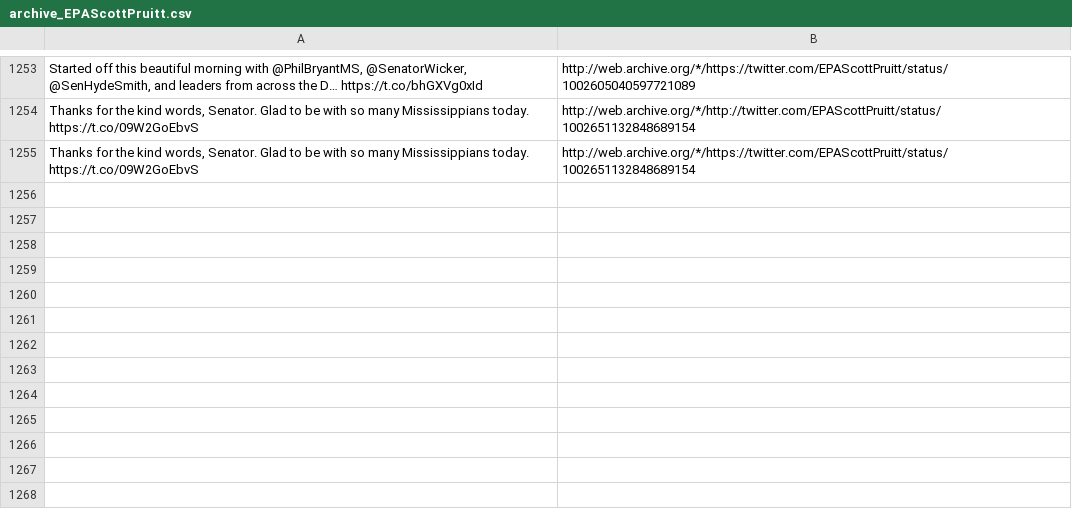
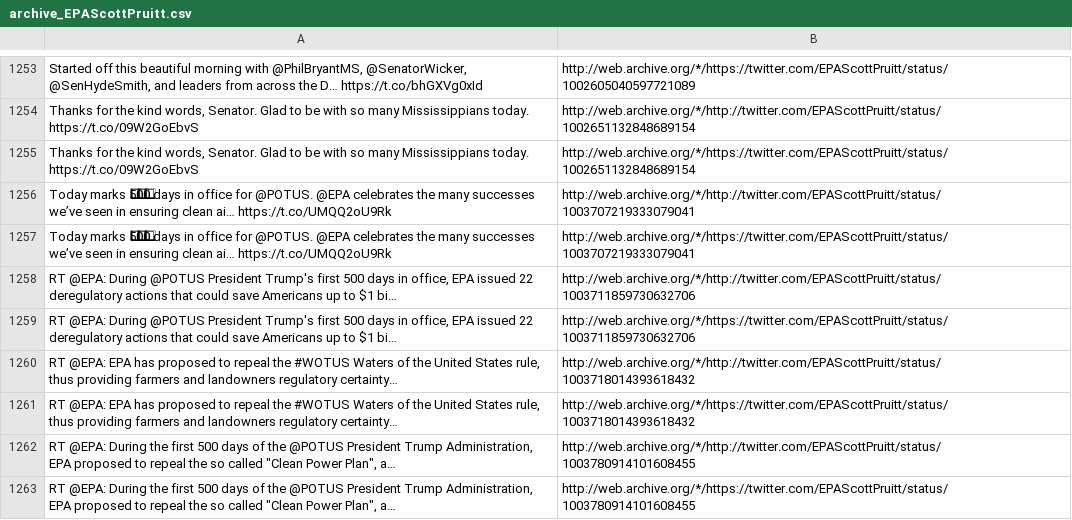
Before and after one commit to patrick-brian-mooney/archive-junta, a CSV file: data/archive_EPAScottPruitt.csv, drawn as a sheet; only a part is shown, gaps mark what is left out; the diff names each change by its address in the sheet, - before the commit and + after, or states it on an @@ line.

```diff
--- a/data/archive_EPAScottPruitt.csv
+++ b/data/archive_EPAScottPruitt.csv
+row 1256: Today marks 5⃣0⃣0⃣ days in office for @POTUS. @EPA celebrates the many successes we’ve seen in ensuring clean ai… https://t.co/UMQQ2oU9Rk | http://web.archive.org/*/http://twitter.com/EPAScottPruitt/status/1003707219333079041
+row 1257: Today marks 5⃣0⃣0⃣ days in office for @POTUS. @EPA celebrates the many successes we’ve seen in ensuring clean ai… https://t.co/UMQQ2oU9Rk | http://web.archive.org/*/https://twitter.com/EPAScottPruitt/status/1003707219333079041
+row 1258: RT @EPA: During @POTUS President Trump's first 500 days in office, EPA issued 22 deregulatory actions that could save Americans up to $1 bi… | http://web.archive.org/*/http://twitter.com/EPAScottPruitt/status/1003711859730632706
+row 1259: RT @EPA: During @POTUS President Trump's first 500 days in office, EPA issued 22 deregulatory actions that could save Americans up to $1 bi… | http://web.archive.org/*/https://twitter.com/EPAScottPruitt/status/1003711859730632706
+row 1260: RT @EPA: EPA has proposed to repeal the #WOTUS Waters of the United States rule, thus providing farmers and landowners regulatory certainty… | http://web.archive.org/*/http://twitter.com/EPAScottPruitt/status/1003718014393618432
+row 1261: RT @EPA: EPA has proposed to repeal the #WOTUS Waters of the United States rule, thus providing farmers and landowners regulatory certainty… | http://web.archive.org/*/https://twitter.com/EPAScottPruitt/status/1003718014393618432
+row 1262: RT @EPA: During the first 500 days of the @POTUS President Trump Administration, EPA proposed to repeal the so called "Clean Power Plan", a… | http://web.archive.org/*/http://twitter.com/EPAScottPruitt/status/1003780914101608455
+row 1263: RT @EPA: During the first 500 days of the @POTUS President Trump Administration, EPA proposed to repeal the so called "Clean Power Plan", a… | http://web.archive.org/*/https://twitter.com/EPAScottPruitt/status/1003780914101608455
```
Also changed, not shown: data/archive_Cabinet.csv, data/archive_SecAzar.csv, 36 other files.
